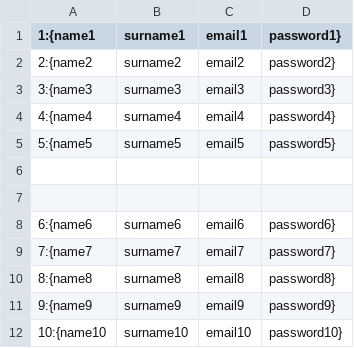
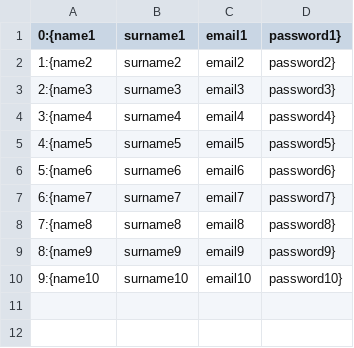
Before and after one commit to MateusSantosF/JPlayer, a CSV file: src/Database/user.csv, drawn as a sheet.

```diff
--- a/src/Database/user.csv
+++ b/src/Database/user.csv
@@ -1,12 +1,10 @@
-1:{name1, surname1, email1, password1}
-2:{name2, surname2, email2, password2}
-3:{name3, surname3, email3, password3}
-4:{name4, surname4, email4, password4}
-5:{name5, surname5, email5, password5}
-
-
-6:{name6, surname6, email6, password6}
-7:{name7, surname7, email7, password7}
-8:{name8, surname8, email8, password8}
-9:{name9, surname9, email9, password9}
-10:{name10, surname10, email10, password10}
+0:{name1, surname1, email1, password1}
+1:{name2, surname2, email2, password2}
+2:{name3, surname3, email3, password3}
+3:{name4, surname4, email4, password4}
+4:{name5, surname5, email5, password5}
+5:{name6, surname6, email6, password6}
+6:{name7, surname7, email7, password7}
+7:{name8, surname8, email8, password8}
+8:{name9, surname9, email9, password9}
+9:{name10, surname10, email10, password10}
```
Also changed, not shown: build/classes/Database/user.csv, 38 other files.
